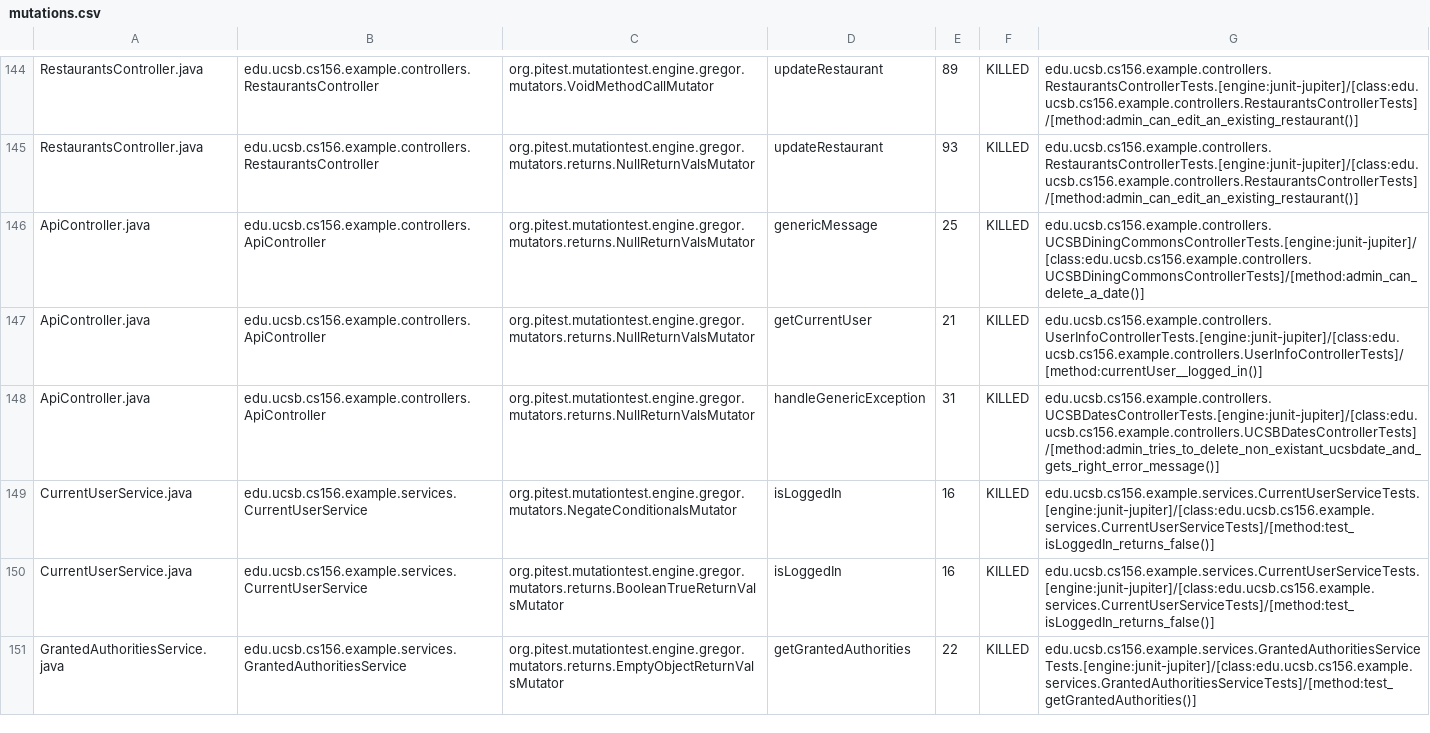
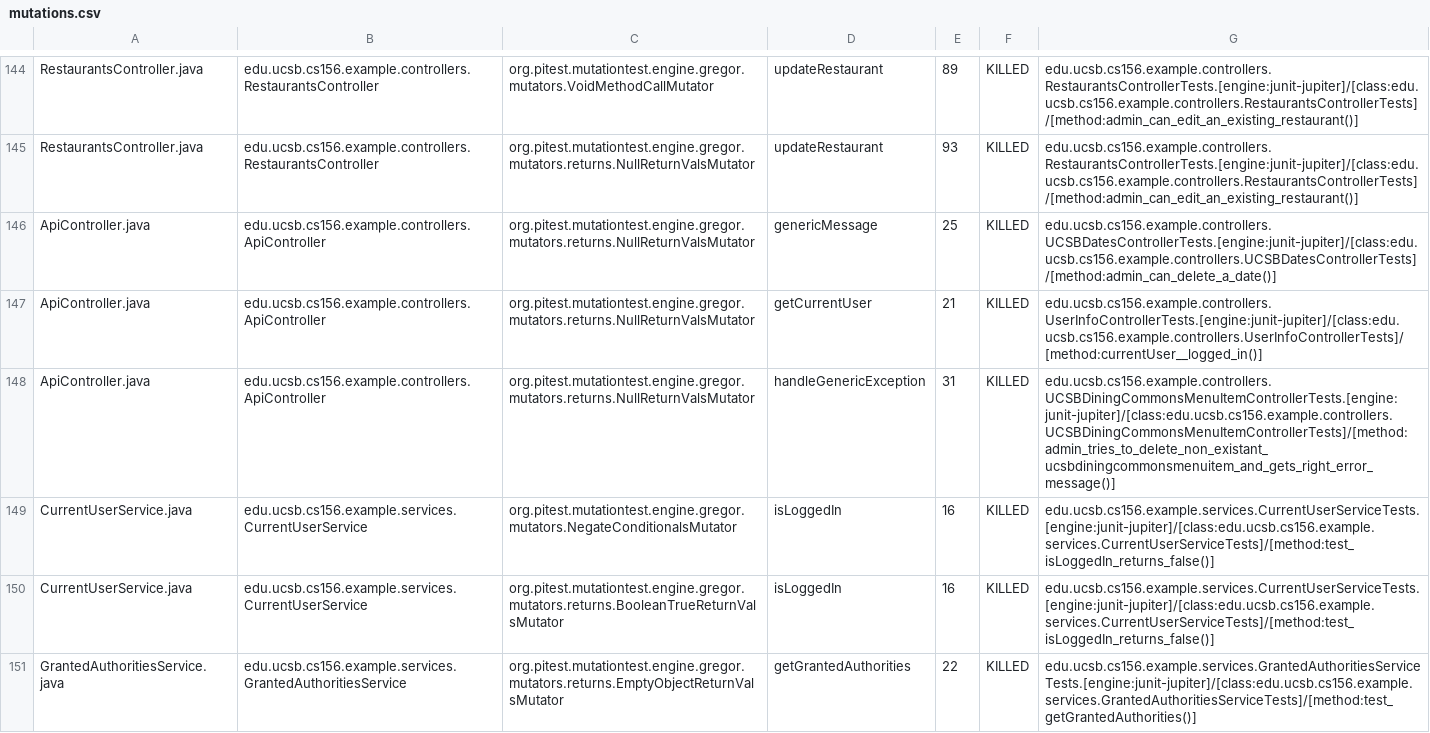
Before and after one commit to ucsb-cs156-f23/team03-f23-6pm-4, a CSV file: prs/73/pitest/mutations.csv, drawn as a sheet; only a part is shown, gaps mark what is left out.

Commit message:
Deploying to gh-pages from @ ucsb-cs156-f23/team03-f23-6pm-4@0b735943882cb5c9fc71a822198b8ae66eb0f0fc 🚀

```diff
--- a/prs/73/pitest/mutations.csv
+++ b/prs/73/pitest/mutations.csv
@@ -145,5 +145,5 @@ RestaurantsController.java,edu.ucsb.cs156.example.controllers.RestaurantsControl
 RestaurantsController.java,edu.ucsb.cs156.example.controllers.RestaurantsController,org.pitest.mutationtest.engine.gregor.mutators.returns.NullReturnValsMutator,updateRestaurant,93,KILLED,edu.ucsb.cs156.example.controllers.RestaurantsControllerTests.[engine:junit-jupiter]/[class:edu.ucsb.cs156.example.controllers.RestaurantsControllerTests]/[method:admin_can_edit_an_existing_restaurant()]
-ApiController.java,edu.ucsb.cs156.example.controllers.ApiController,org.pitest.mutationtest.engine.gregor.mutators.returns.NullReturnValsMutator,genericMessage,25,KILLED,edu.ucsb.cs156.example.controllers.UCSBDiningCommonsControllerTests.[engine:junit-jupiter]/[class:edu.ucsb.cs156.example.controllers.UCSBDiningCommonsControllerTests]/[method:admin_can_delete_a_date()]
+ApiController.java,edu.ucsb.cs156.example.controllers.ApiController,org.pitest.mutationtest.engine.gregor.mutators.returns.NullReturnValsMutator,genericMessage,25,KILLED,edu.ucsb.cs156.example.controllers.UCSBDatesControllerTests.[engine:junit-jupiter]/[class:edu.ucsb.cs156.example.controllers.UCSBDatesControllerTests]/[method:admin_can_delete_a_date()]
 ApiController.java,edu.ucsb.cs156.example.controllers.ApiController,org.pitest.mutationtest.engine.gregor.mutators.returns.NullReturnValsMutator,getCurrentUser,21,KILLED,edu.ucsb.cs156.example.controllers.UserInfoControllerTests.[engine:junit-jupiter]/[class:edu.ucsb.cs156.example.controllers.UserInfoControllerTests]/[method:currentUser__logged_in()]
-ApiController.java,edu.ucsb.cs156.example.controllers.ApiController,org.pitest.mutationtest.engine.gregor.mutators.returns.NullReturnValsMutator,handleGenericException,31,KILLED,edu.ucsb.cs156.example.controllers.UCSBDatesControllerTests.[engine:junit-jupiter]/[class:edu.ucsb.cs156.example.controllers.UCSBDatesControllerTests]/[method:admin_tries_to_delete_non_existant_ucsbdate_and_gets_right_error_message()]
+ApiController.java,edu.ucsb.cs156.example.controllers.ApiController,org.pitest.mutationtest.engine.gregor.mutators.returns.NullReturnValsMutator,handleGenericException,31,KILLED,edu.ucsb.cs156.example.controllers.UCSBDiningCommonsMenuItemControllerTests.[engine:junit-jupiter]/[class:edu.ucsb.cs156.example.controllers.UCSBDiningCommonsMenuItemControllerTests]/[method:admin_tries_to_delete_non_existant_ucsbdiningcommonsmenuitem_and_gets_right_error_message()]
 CurrentUserService.java,edu.ucsb.cs156.example.services.CurrentUserService,org.pitest.mutationtest.engine.gregor.mutators.NegateConditionalsMutator,isLoggedIn,16,KILLED,edu.ucsb.cs156.example.services.CurrentUserServiceTests.[engine:junit-jupiter]/[class:edu.ucsb.cs156.example.services.CurrentUserServiceTests]/[method:test_isLoggedIn_returns_false()]
```
Also changed, not shown: 17 other files.
